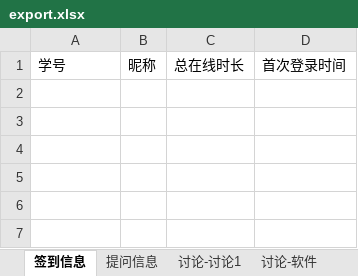
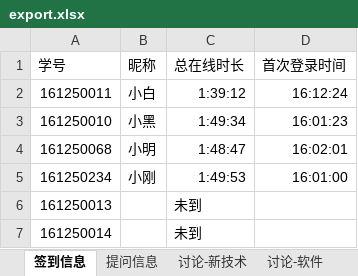
Before and after one commit to ddadaal/ClassroomAssistantRemastered, an Excel workbook: Teacher/app/src/main/resources/xlsx/export.xlsx, sheet 签到信息, drawn as a sheet; values as stored, in another font and other column widths than the file's, no borders; the diff names each change by its address in the sheet, - before the commit and + after, or states it on an @@ line.

```diff
--- a/Teacher/app/src/main/resources/xlsx/export.xlsx (sheet 签到信息)
+++ b/Teacher/app/src/main/resources/xlsx/export.xlsx (sheet 签到信息)
-sheet tab: 讨论-讨论1
+sheet tab: 讨论-新技术
+row 2: 161250011 | 小白 | 1:39:12 | 16:12:24
+row 3: 161250010 | 小黑 | 1:49:34 | 16:01:23
+row 4: 161250068 | 小明 | 1:48:47 | 16:02:01
+row 5: 161250234 | 小刚 | 1:49:53 | 16:01:00
+row 6: 161250013 |  | 未到
+row 7: 161250014 |  | 未到
```
Also changed, not shown: sheet 讨论-新技术, sheet 讨论-软件, sheet 练习-1, sheet 练习-2, sheet 提问信息.
